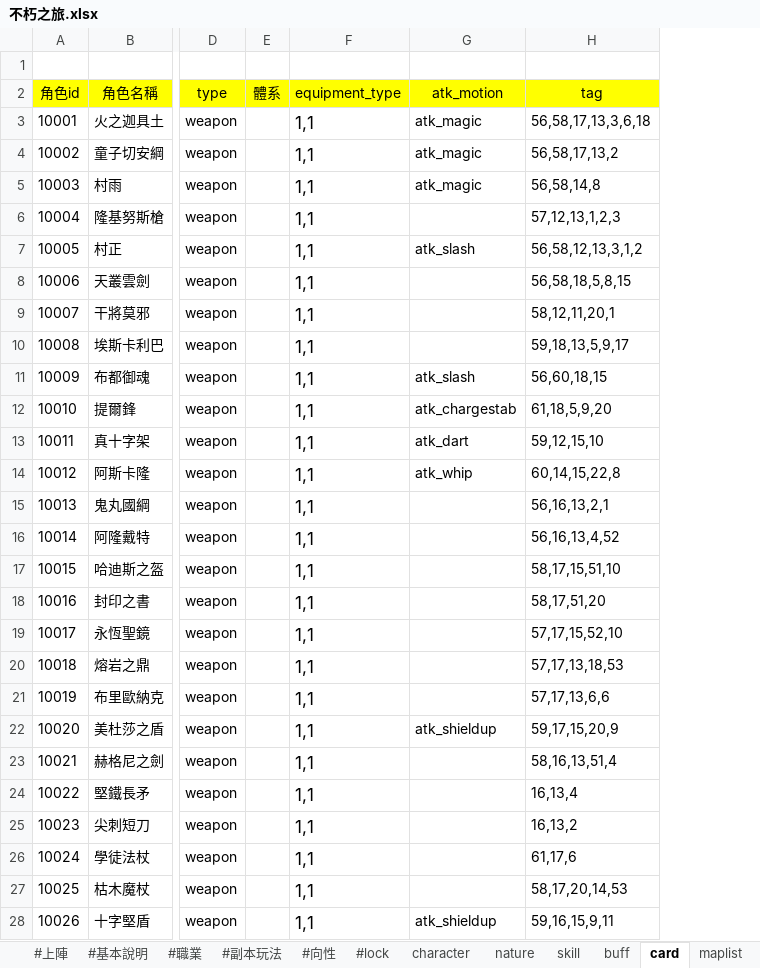
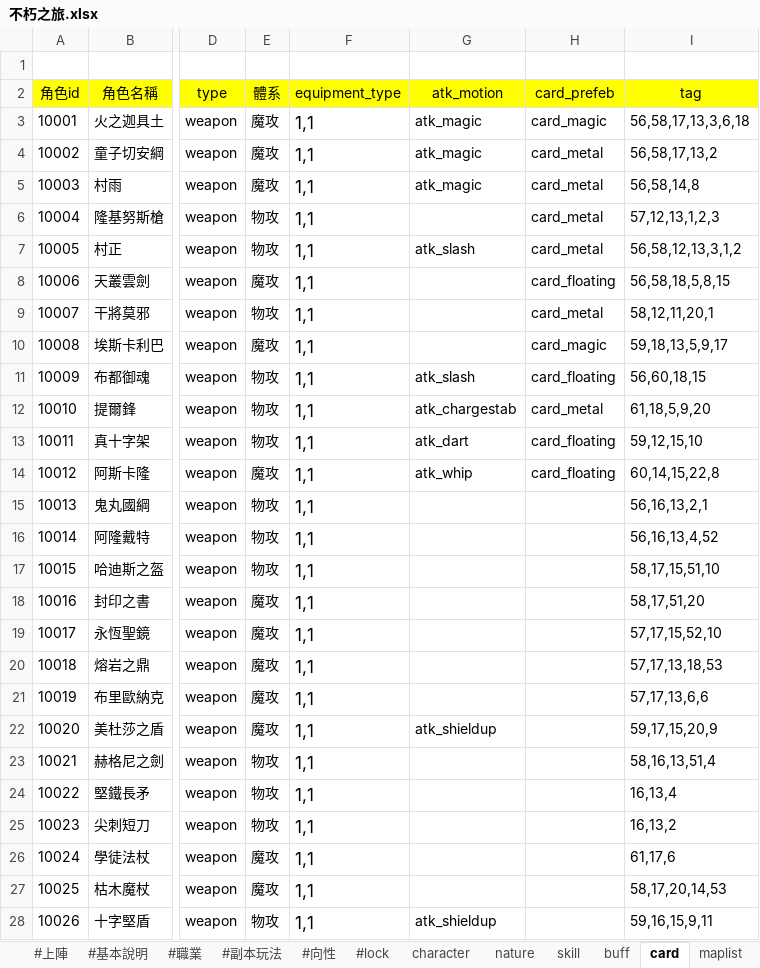
Before and after one commit to god155326/my-game, an Excel workbook: data/不朽之旅.xlsx, sheet card, drawn as a sheet; only a part is shown, gaps mark what is left out; values as stored, in another font and other column widths than the file's, no borders; charts and pictures not drawn; the diff covers the shown part only; the diff names each change by its address in the sheet, - before the commit and + after, or states it on an @@ line.

```diff
--- a/data/不朽之旅.xlsx (sheet card)
+++ b/data/不朽之旅.xlsx (sheet card)
+column H (card_prefeb), rows 3-14: card_magic | card_metal | card_metal | card_metal | card_metal | card_floating | card_metal | card_magic | card_floating | card_metal | card_floating | card_floating
-E3:E5 (體系): (empty)
+E3:E5 (體系): 魔攻
-E6:E7 (體系): (empty)
+E6:E7 (體系): 物攻
-E8 (體系): (empty)
+E8 (體系): 魔攻
-E9 (體系): (empty)
+E9 (體系): 物攻
-E10 (體系): (empty)
+E10 (體系): 魔攻
-E11:E13 (體系): (empty)
+E11:E13 (體系): 物攻
-E14 (體系): (empty)
+E14 (體系): 魔攻
-E15:E17 (體系): (empty)
+E15:E17 (體系): 物攻
-E18:E22 (體系): (empty)
+E18:E22 (體系): 魔攻
-E23:E25 (體系): (empty)
+E23:E25 (體系): 物攻
-E26:E27 (體系): (empty)
+E26:E27 (體系): 魔攻
-E28 (體系): (empty)
+E28 (體系): 物攻
```
Also changed, not shown: 8 edited cells elsewhere in this sheet, sheet mapdata, formulas that keep their value, 2 other files.
